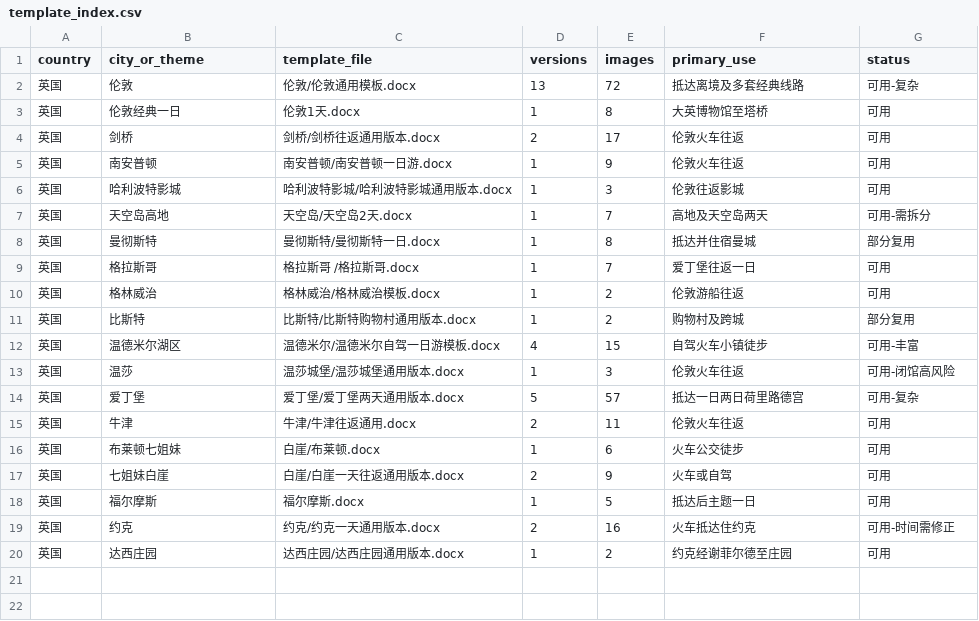
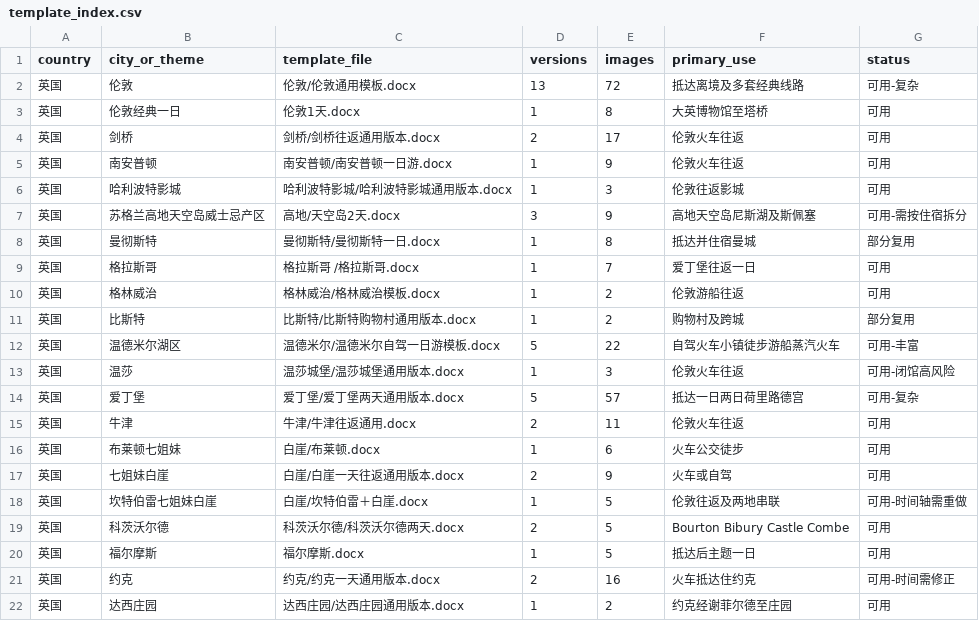
Before and after one commit to haoyuezhang18-commits/travel, a CSV file: catalog/template_index.csv, drawn as a sheet.

```diff
--- a/catalog/template_index.csv
+++ b/catalog/template_index.csv
@@ -6,3 +6,3 @@ country,city_or_theme,template_file,versions,images,primary_use,status
 英国,哈利波特影城,哈利波特影城/哈利波特影城通用版本.docx,1,3,伦敦往返影城,可用
-英国,天空岛高地,天空岛/天空岛2天.docx,1,7,高地及天空岛两天,可用-需拆分
+英国,苏格兰高地天空岛威士忌产区,高地/天空岛2天.docx,3,9,高地天空岛尼斯湖及斯佩塞,可用-需按住宿拆分
 英国,曼彻斯特,曼彻斯特/曼彻斯特一日.docx,1,8,抵达并住宿曼城,部分复用
@@ -11,3 +11,3 @@ country,city_or_theme,template_file,versions,images,primary_use,status
 英国,比斯特,比斯特/比斯特购物村通用版本.docx,1,2,购物村及跨城,部分复用
-英国,温德米尔湖区,温德米尔/温德米尔自驾一日游模板.docx,4,15,自驾火车小镇徒步,可用-丰富
+英国,温德米尔湖区,温德米尔/温德米尔自驾一日游模板.docx,5,22,自驾火车小镇徒步游船蒸汽火车,可用-丰富
 英国,温莎,温莎城堡/温莎城堡通用版本.docx,1,3,伦敦火车往返,可用-闭馆高风险
@@ -17,2 +17,4 @@ country,city_or_theme,template_file,versions,images,primary_use,status
 英国,七姐妹白崖,白崖/白崖一天往返通用版本.docx,2,9,火车或自驾,可用
+英国,坎特伯雷七姐妹白崖,白崖/坎特伯雷＋白崖.docx,1,5,伦敦往返及两地串联,可用-时间轴需重做
+英国,科茨沃尔德,科茨沃尔德/科茨沃尔德两天.docx,2,5,Bourton Bibury Castle Combe,可用
 英国,福尔摩斯,福尔摩斯.docx,1,5,抵达后主题一日,可用
```
Also changed, not shown: 2 other files.
